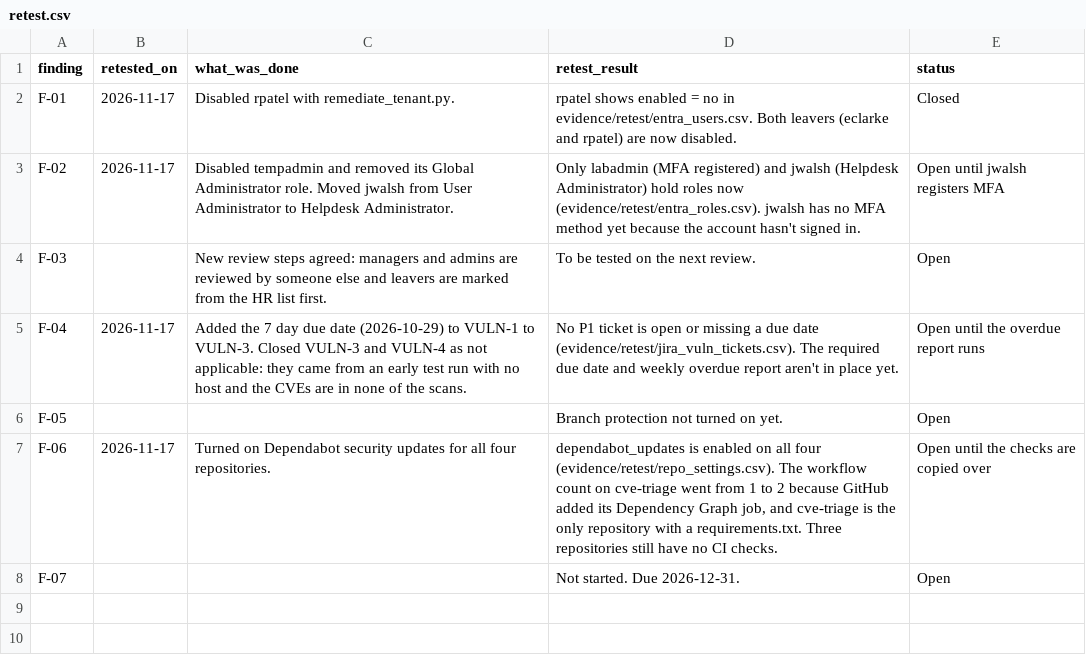
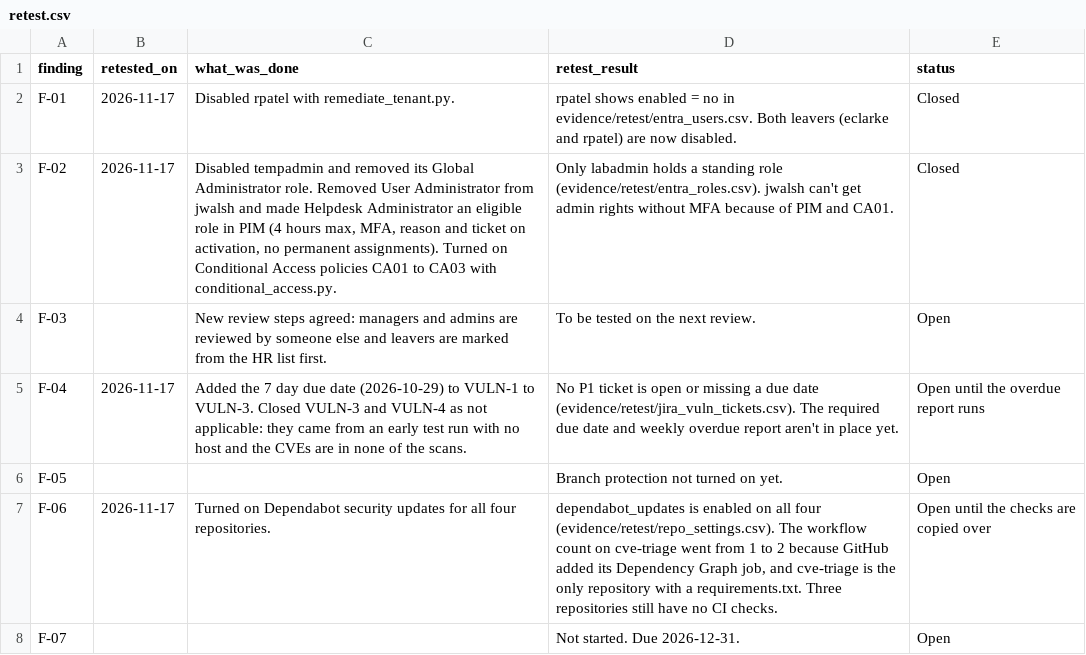
Before and after one commit to Meelaad/it-controls-assurance-lab, a CSV file: retest.csv, drawn as a sheet.

Commit message:
move helpdesk admin to pim, no standing roles left

```diff
--- a/retest.csv
+++ b/retest.csv
@@ -2,3 +2,3 @@ finding,retested_on,what_was_done,retest_result,status
 F-01,2026-11-17,Disabled rpatel with remediate_tenant.py.,rpatel shows enabled = no in evidence/retest/entra_users.csv. Both leavers (eclarke and rpatel) are now disabled.,Closed
-F-02,2026-11-17,Disabled tempadmin and removed its Global Administrator role. Moved jwalsh from User Administrator to Helpdesk Administrator.,Only labadmin (MFA registered) and jwalsh (Helpdesk Administrator) hold roles now (evidence/retest/entra_roles.csv). jwalsh has no MFA method yet because the account hasn't signed in.,Open until jwalsh registers MFA
+F-02,2026-11-17,"Disabled tempadmin and removed its Global Administrator role. Removed User Administrator from jwalsh and made Helpdesk Administrator an eligible role in PIM (4 hours max, MFA, reason and ticket on activation, no permanent assignments). Turned on Conditional Access policies CA01 to CA03 with conditional_access.py.",Only labadmin holds a standing role (evidence/retest/entra_roles.csv). jwalsh can't get admin rights without MFA because of PIM and CA01.,Closed
 F-03,,New review steps agreed: managers and admins are reviewed by someone else and leavers are marked from the HR list first.,To be tested on the next review.,Open
```
Also changed, not shown: evidence/retest/entra_users.csv, 2 other files.
